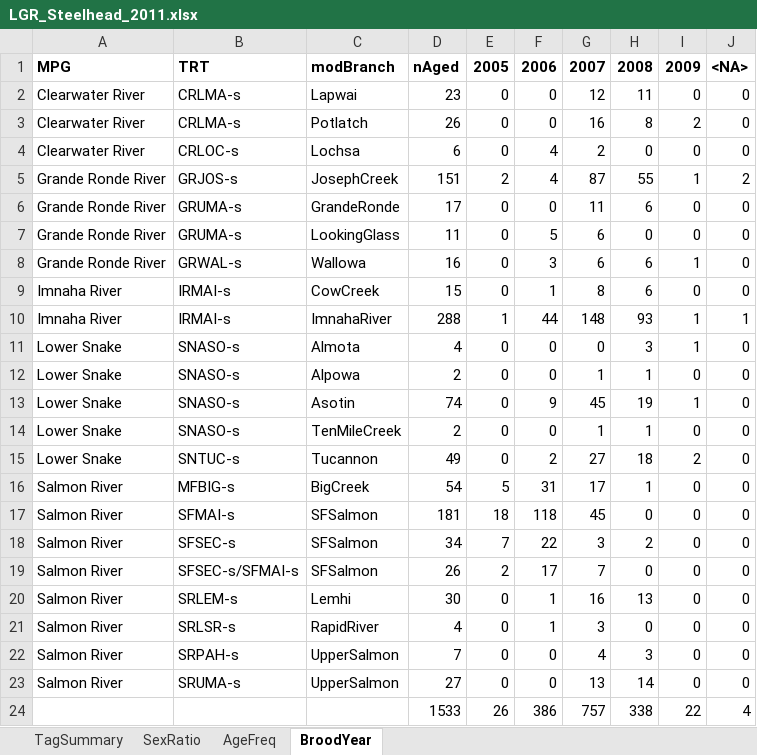
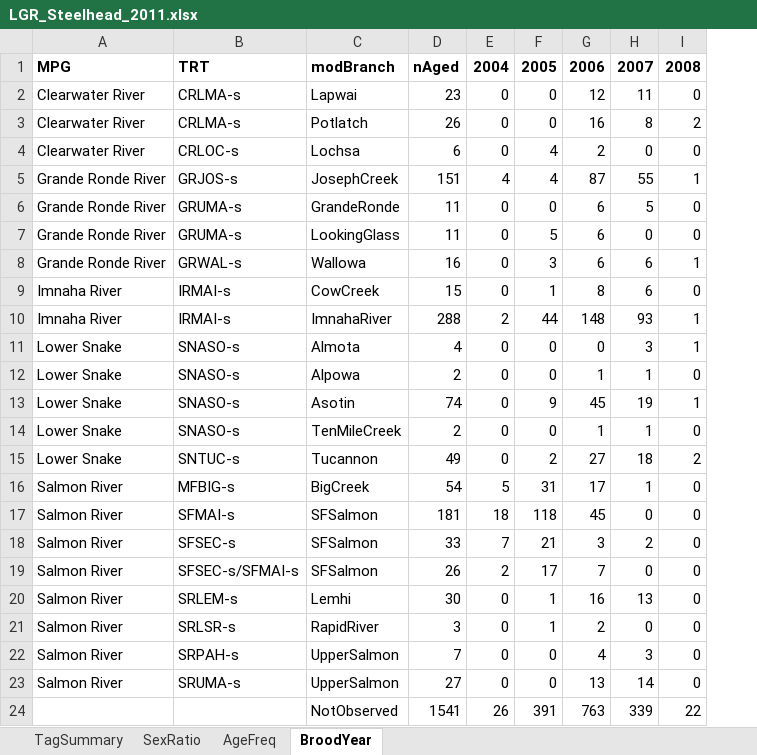
Before and after one commit to ryankinzer/SnakeBasinFishStatus, an Excel workbook: data/LifeHistoryData/LGR_Steelhead_2011.xlsx, sheet BroodYear, drawn as a sheet; values as stored, in another font and other column widths than the file's, no borders; removed rows and columns are numbered as before the commit, all else as after; the diff names each change by its address in the sheet, - before the commit and + after, or states it on an @@ line.

```diff
--- a/data/LifeHistoryData/LGR_Steelhead_2011.xlsx (sheet BroodYear)
+++ b/data/LifeHistoryData/LGR_Steelhead_2011.xlsx (sheet BroodYear)
-column J, rows 1-23: <NA> | 0 | 0 | 0 | 2 | 0 | 0 | 0 | 0 | 1 | 0 | 0 | 0 | 0 | 0 | 0 | 0 | 0 | 0 | 0 | 0 | 0 | 0
-E1: 2005
+E1: 2004
-F1: 2006
+F1: 2005
-G1: 2007
+G1: 2006
-H1: 2008
+H1: 2007
-I1: 2009
+I1: 2008
-E5: 2
+E5: 4
-D6: 17
+D6: 11
-G6: 11
+G6: 6
-H6: 6
+H6: 5
-E10: 1
+E10: 2
-D18: 34
+D18: 33
-F18: 22
+F18: 21
-D21: 4
+D21: 3
-G21: 3
+G21: 2
-row 24:  |  |  | 1533 | 26 | 386 | 757 | 338 | 22 | 4
+row 24:  |  | NotObserved | 1541 | 26 | 391 | 763 | 339 | 22
```
Also changed, not shown: sheet TagSummary, sheet AgeFreq, sheet SexRatio, data/LifeHistoryData/LGR_Steelhead_2010.xlsx, data/LifeHistoryData/LGR_Steelhead_2012.xlsx, 7 other files.
